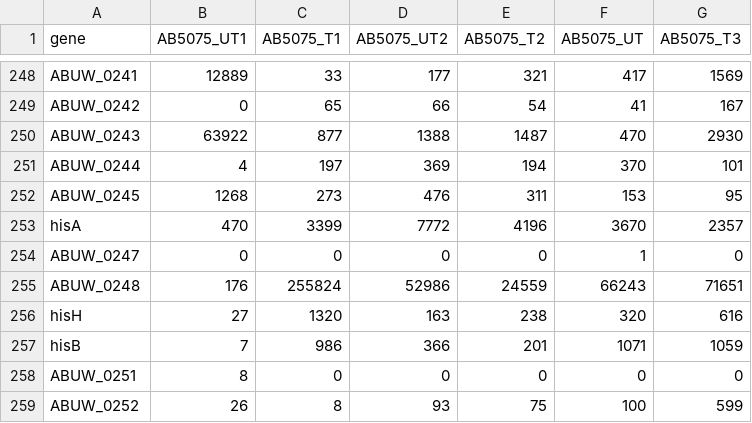
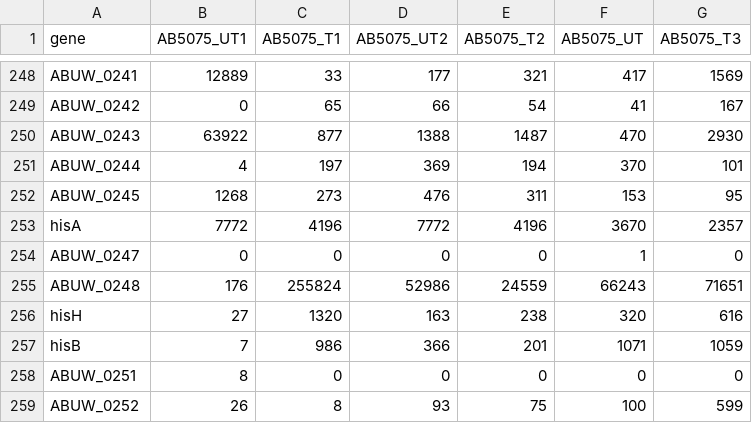
Before and after one commit to BTomlinson/Bioinformatics_tutorial, a CSV file: AB_UTvT.csv, drawn as a sheet; only a part is shown, gaps mark what is left out; the diff covers the shown part only.

```diff
--- a/AB_UTvT.csv
+++ b/AB_UTvT.csv
@@ -252,3 +252,3 @@ ABUW_0244,4,197,369,194,370,101
 ABUW_0245,1268,273,476,311,153,95
-hisA,470,3399,7772,4196,3670,2357
+hisA,7772,4196,7772,4196,3670,2357
 ABUW_0247,0,0,0,0,1,0
```
Also changed, not shown: 42 edited cells elsewhere in this file.
